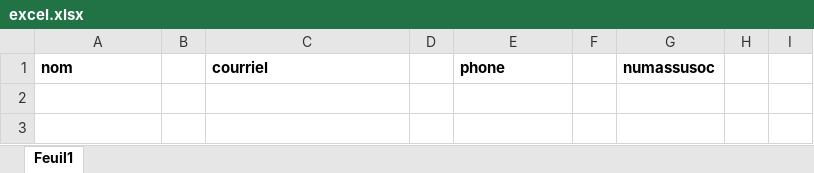
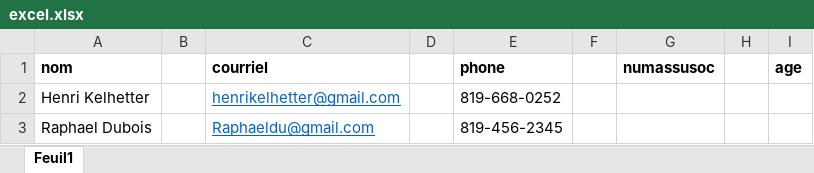
Before and after one commit to Horror-Face/Fichiers-de-Henri-Kelhetter---travail-long, an Excel workbook: docs/excel.xlsx, sheet Feuil1, drawn as a sheet; values as stored, in another font and other column widths than the file's, no borders; the diff names each change by its address in the sheet, - before the commit and + after, or states it on an @@ line.

```diff
--- a/docs/excel.xlsx (sheet Feuil1)
+++ b/docs/excel.xlsx (sheet Feuil1)
-I1: (empty)
+I1: age
+row 2: Henri Kelhetter |  | henrikelhetter@gmail.com |  | 819-668-0252
+row 3: Raphael Dubois |  | Raphaeldu@gmail.com |  | 819-456-2345
```
Also changed, not shown: 1 other file.
